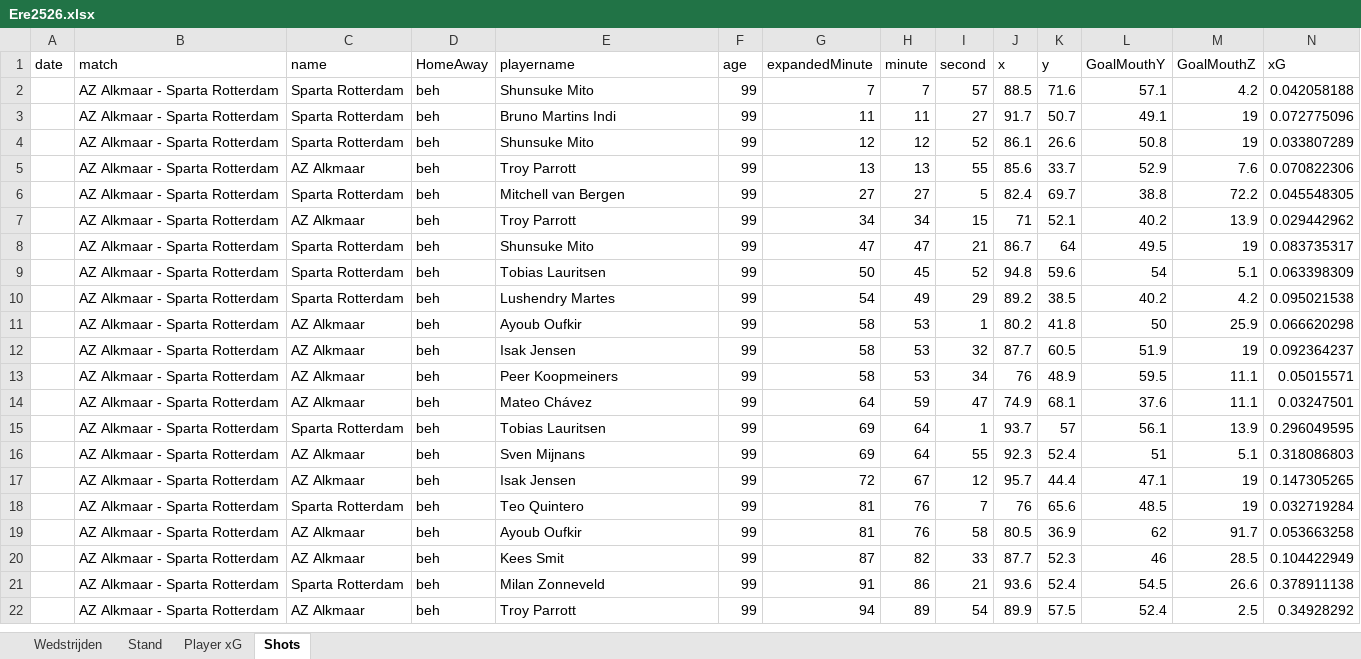
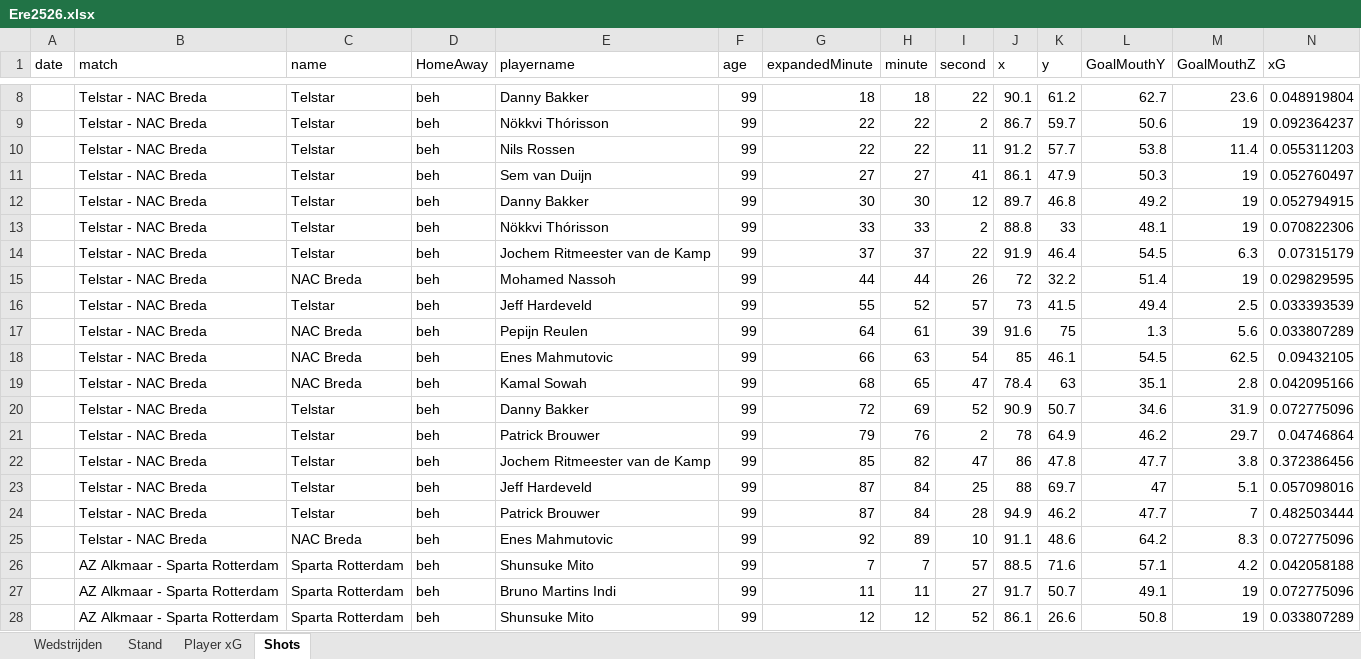
Before and after one commit to RobinKoetsier/plotrepo, an Excel workbook: data/Ere2526.xlsx, sheet Shots, drawn as a sheet; only a part is shown, gaps mark what is left out; the shorter side is filled out with more unchanged rows; values as stored, in another font and other column widths than the file's, no borders; rows hold the shown columns only; the diff covers the shown part only; the diff names each change by its address in the sheet, - before the commit and + after, or states it on an @@ line.

Commit message:
new data

```diff
--- a/data/Ere2526.xlsx (sheet Shots)
+++ b/data/Ere2526.xlsx (sheet Shots)
+row 8:  | Telstar - NAC Breda | Telstar | beh | Danny Bakker | 99 | 18 | 18 | 22 | 90.1 | 61.2 | 62.7 | 23.6 | 0.048919804
+row 9:  | Telstar - NAC Breda | Telstar | beh | Nökkvi Thórisson | 99 | 22 | 22 | 2 | 86.7 | 59.7 | 50.6 | 19 | 0.092364237
+row 10:  | Telstar - NAC Breda | Telstar | beh | Nils Rossen | 99 | 22 | 22 | 11 | 91.2 | 57.7 | 53.8 | 11.4 | 0.055311203
+row 11:  | Telstar - NAC Breda | Telstar | beh | Sem van Duijn | 99 | 27 | 27 | 41 | 86.1 | 47.9 | 50.3 | 19 | 0.052760497
+row 12:  | Telstar - NAC Breda | Telstar | beh | Danny Bakker | 99 | 30 | 30 | 12 | 89.7 | 46.8 | 49.2 | 19 | 0.052794915
+row 13:  | Telstar - NAC Breda | Telstar | beh | Nökkvi Thórisson | 99 | 33 | 33 | 2 | 88.8 | 33 | 48.1 | 19 | 0.070822306
+row 14:  | Telstar - NAC Breda | Telstar | beh | Jochem Ritmeester van de Kamp | 99 | 37 | 37 | 22 | 91.9 | 46.4 | 54.5 | 6.3 | 0.07315179
+row 15:  | Telstar - NAC Breda | NAC Breda | beh | Mohamed Nassoh | 99 | 44 | 44 | 26 | 72 | 32.2 | 51.4 | 19 | 0.029829595
+row 16:  | Telstar - NAC Breda | Telstar | beh | Jeff Hardeveld | 99 | 55 | 52 | 57 | 73 | 41.5 | 49.4 | 2.5 | 0.033393539
+row 17:  | Telstar - NAC Breda | NAC Breda | beh | Pepijn Reulen | 99 | 64 | 61 | 39 | 91.6 | 75 | 1.3 | 5.6 | 0.033807289
+row 18:  | Telstar - NAC Breda | NAC Breda | beh | Enes Mahmutovic | 99 | 66 | 63 | 54 | 85 | 46.1 | 54.5 | 62.5 | 0.09432105
+row 19:  | Telstar - NAC Breda | NAC Breda | beh | Kamal Sowah | 99 | 68 | 65 | 47 | 78.4 | 63 | 35.1 | 2.8 | 0.042095166
+row 20:  | Telstar - NAC Breda | Telstar | beh | Danny Bakker | 99 | 72 | 69 | 52 | 90.9 | 50.7 | 34.6 | 31.9 | 0.072775096
+row 21:  | Telstar - NAC Breda | Telstar | beh | Patrick Brouwer | 99 | 79 | 76 | 2 | 78 | 64.9 | 46.2 | 29.7 | 0.04746864
+row 22:  | Telstar - NAC Breda | Telstar | beh | Jochem Ritmeester van de Kamp | 99 | 85 | 82 | 47 | 86 | 47.8 | 47.7 | 3.8 | 0.372386456
+row 23:  | Telstar - NAC Breda | Telstar | beh | Jeff Hardeveld | 99 | 87 | 84 | 25 | 88 | 69.7 | 47 | 5.1 | 0.057098016
+row 24:  | Telstar - NAC Breda | Telstar | beh | Patrick Brouwer | 99 | 87 | 84 | 28 | 94.9 | 46.2 | 47.7 | 7 | 0.482503444
+row 25:  | Telstar - NAC Breda | NAC Breda | beh | Enes Mahmutovic | 99 | 92 | 89 | 10 | 91.1 | 48.6 | 64.2 | 8.3 | 0.072775096
```
Also changed, not shown: 6 added rows elsewhere in this sheet, sheet Player xG, sheet Stand, sheet Wedstrijden, data/EreCurrent.xlsx, 1 other file.
